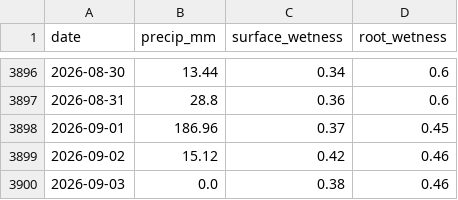
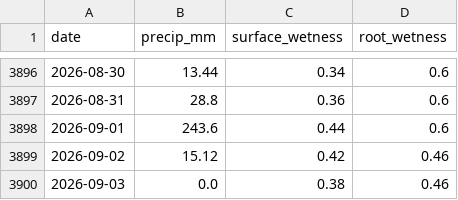
Before and after one commit to JunyiWu97/cross-asset-structure-monitor, a CSV file: data/climate/points/brazil_ribeirao.csv, drawn as a sheet; only a part is shown, gaps mark what is left out.

```diff
--- a/data/climate/points/brazil_ribeirao.csv
+++ b/data/climate/points/brazil_ribeirao.csv
@@ -3897,3 +3897,3 @@
 2026-08-31,28.8,0.36,0.6
-2026-09-01,186.96,0.37,0.45
+2026-09-01,243.6,0.44,0.6
 2026-09-02,15.12,0.42,0.46
```
Also changed, not shown: data/climate/points/brazil_linhares.csv, data/climate/points/brazil_varginha.csv, 23 other files.
